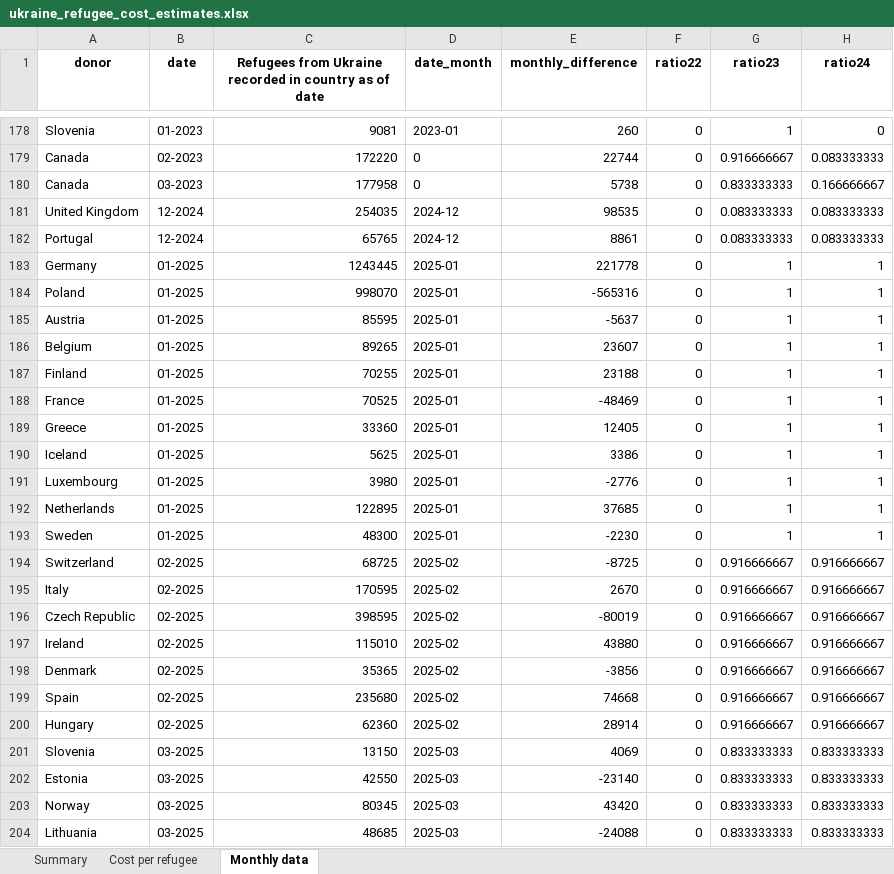
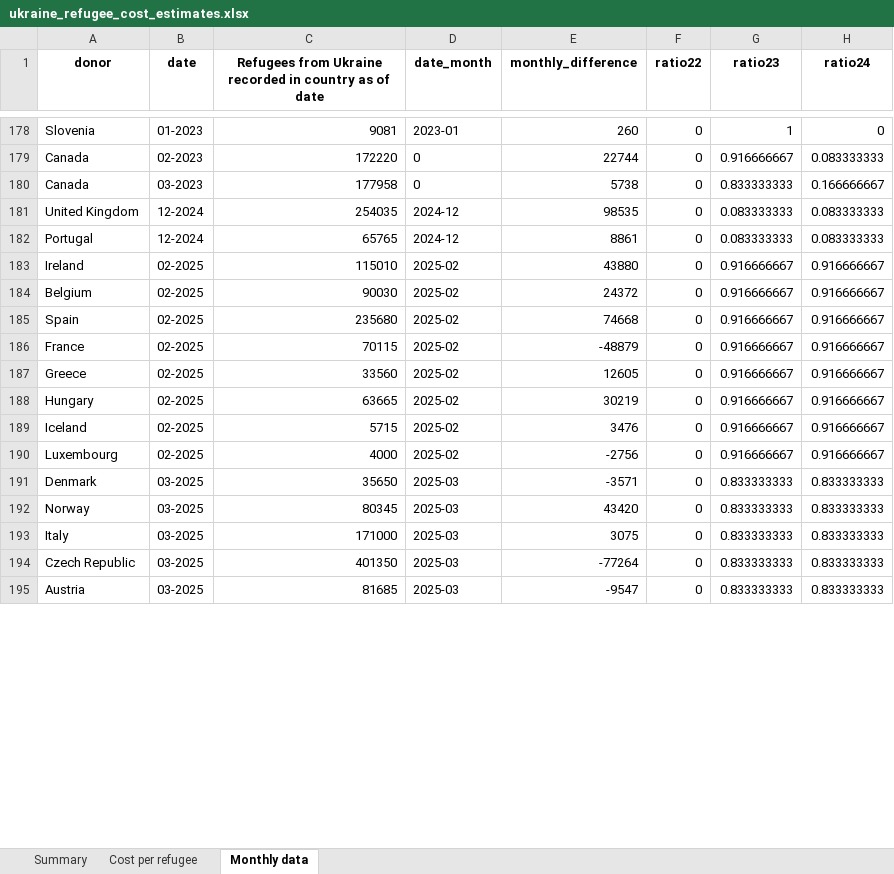
Before and after one commit to ONEcampaign/ukraine_oda_tracker, an Excel workbook: output/ukraine_refugee_cost_estimates.xlsx, sheet Monthly data, drawn as a sheet; only a part is shown, gaps mark what is left out; values as stored, in another font and other column widths than the file's, no borders; removed rows and columns are numbered as before the commit, all else as after; the diff covers the shown part only; the diff names each change by its address in the sheet, - before the commit and + after, or states it on an @@ line.

```diff
--- a/output/ukraine_refugee_cost_estimates.xlsx (sheet Monthly data)
+++ b/output/ukraine_refugee_cost_estimates.xlsx (sheet Monthly data)
-row 183: Germany | 01-2025 | 1243445 | 2025-01 | 221778 | 0 | 1 | 1
-row 184: Poland | 01-2025 | 998070 | 2025-01 | -565316 | 0 | 1 | 1
-row 185: Austria | 01-2025 | 85595 | 2025-01 | -5637 | 0 | 1 | 1
-row 186: Belgium | 01-2025 | 89265 | 2025-01 | 23607 | 0 | 1 | 1
-row 187: Finland | 01-2025 | 70255 | 2025-01 | 23188 | 0 | 1 | 1
-row 188: France | 01-2025 | 70525 | 2025-01 | -48469 | 0 | 1 | 1
-row 189: Greece | 01-2025 | 33360 | 2025-01 | 12405 | 0 | 1 | 1
-row 190: Iceland | 01-2025 | 5625 | 2025-01 | 3386 | 0 | 1 | 1
-row 191: Luxembourg | 01-2025 | 3980 | 2025-01 | -2776 | 0 | 1 | 1
-row 192: Netherlands | 01-2025 | 122895 | 2025-01 | 37685 | 0 | 1 | 1
-row 193: Sweden | 01-2025 | 48300 | 2025-01 | -2230 | 0 | 1 | 1
-row 194: Switzerland | 02-2025 | 68725 | 2025-02 | -8725 | 0 | 0.916666667 | 0.916666667
-row 195: Italy | 02-2025 | 170595 | 2025-02 | 2670 | 0 | 0.916666667 | 0.916666667
-row 196: Czech Republic | 02-2025 | 398595 | 2025-02 | -80019 | 0 | 0.916666667 | 0.916666667
-A184 (donor): Denmark
+A184 (donor): Belgium
-C184: 35365
+C184: 90030
-E184 (monthly_difference): -3856
+E184 (monthly_difference): 24372
+row 186: France | 02-2025 | 70115 | 2025-02 | -48879 | 0 | 0.916666667 | 0.916666667
+row 187: Greece | 02-2025 | 33560 | 2025-02 | 12605 | 0 | 0.916666667 | 0.916666667
-C188: 62360
+C188: 63665
-E188 (monthly_difference): 28914
+E188 (monthly_difference): 30219
+row 189: Iceland | 02-2025 | 5715 | 2025-02 | 3476 | 0 | 0.916666667 | 0.916666667
+row 190: Luxembourg | 02-2025 | 4000 | 2025-02 | -2756 | 0 | 0.916666667 | 0.916666667
-A191 (donor): Slovenia
+A191 (donor): Denmark
-C191: 13150
+C191: 35650
-E191 (monthly_difference): 4069
+E191 (monthly_difference): -3571
-row 202: Estonia | 03-2025 | 42550 | 2025-03 | -23140 | 0 | 0.833333333 | 0.833333333
+row 193: Italy | 03-2025 | 171000 | 2025-03 | 3075 | 0 | 0.833333333 | 0.833333333
+row 194: Czech Republic | 03-2025 | 401350 | 2025-03 | -77264 | 0 | 0.833333333 | 0.833333333
-A195 (donor): Lithuania
+A195 (donor): Austria
-C195: 48685
+C195: 81685
-E195 (monthly_difference): -24088
+E195 (monthly_difference): -9547
```
Also changed, not shown: 9 added rows and 3 edited cells elsewhere in this sheet, sheet Summary, 3 other files.
